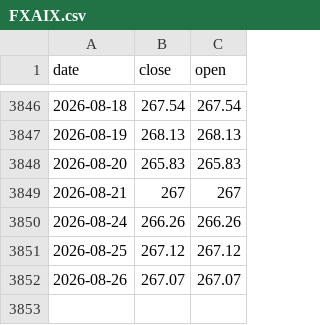
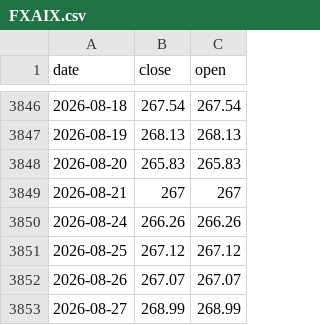
Before and after one commit to winguse/naive-fortune, a CSV file: market-data/us/FXAIX.csv, drawn as a sheet; only a part is shown, gaps mark what is left out.

```diff
--- a/market-data/us/FXAIX.csv
+++ b/market-data/us/FXAIX.csv
@@ -3852 +3852,2 @@ date,close,open
 2026-08-26,267.07,267.07
+2026-08-27,268.99,268.99
```
Also changed, not shown: market-data/us/QQQM.csv.
